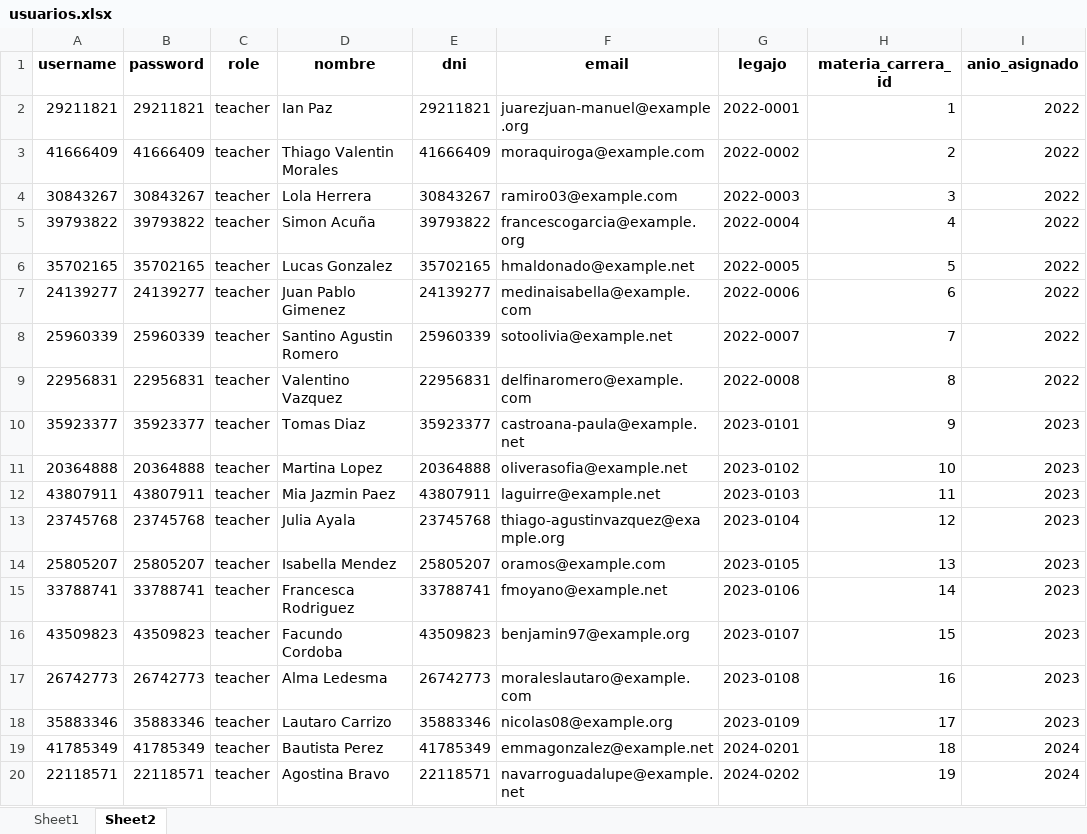
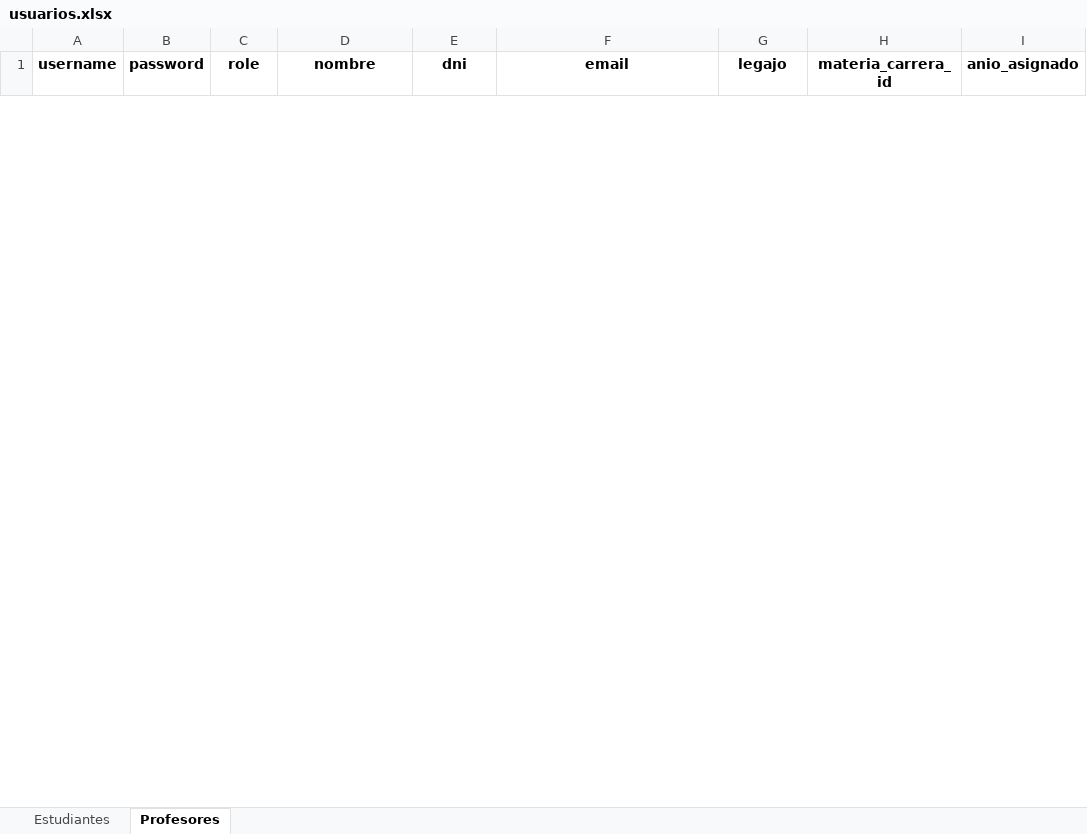
Before and after one commit to emaimp/mesas-examen, an Excel workbook: resources/usuarios.xlsx, sheet Profesores, drawn as a sheet; only a part is shown; values as stored, in another font and other column widths than the file's, no borders; conditional formats not drawn; removed rows and columns are numbered as before the commit, all else as after; the diff covers the shown part only; the diff names each change by its address in the sheet, - before the commit and + after, or states it on an @@ line.

```diff
--- a/resources/usuarios.xlsx (sheet Profesores)
+++ b/resources/usuarios.xlsx (sheet Profesores)
-sheet tab: Sheet1
+sheet tab: Estudiantes
-sheet tab: Sheet2
+sheet tab: Profesores
-row 2: 29211821 | 29211821 | teacher | Ian Paz | 29211821 | juarezjuan-manuel@example.org | 2022-0001 | 1 | 2022
-row 3: 41666409 | 41666409 | teacher | Thiago Valentin Morales | 41666409 | moraquiroga@example.com | 2022-0002 | 2 | 2022
-row 4: 30843267 | 30843267 | teacher | Lola Herrera | 30843267 | ramiro03@example.com | 2022-0003 | 3 | 2022
-row 5: 39793822 | 39793822 | teacher | Simon Acuña | 39793822 | francescogarcia@example.org | 2022-0004 | 4 | 2022
-row 6: 35702165 | 35702165 | teacher | Lucas Gonzalez | 35702165 | hmaldonado@example.net | 2022-0005 | 5 | 2022
-row 7: 24139277 | 24139277 | teacher | Juan Pablo Gimenez | 24139277 | medinaisabella@example.com | 2022-0006 | 6 | 2022
-row 8: 25960339 | 25960339 | teacher | Santino Agustin Romero | 25960339 | sotoolivia@example.net | 2022-0007 | 7 | 2022
-row 9: 22956831 | 22956831 | teacher | Valentino Vazquez | 22956831 | delfinaromero@example.com | 2022-0008 | 8 | 2022
-row 10: 35923377 | 35923377 | teacher | Tomas Diaz | 35923377 | castroana-paula@example.net | 2023-0101 | 9 | 2023
-row 11: 20364888 | 20364888 | teacher | Martina Lopez | 20364888 | oliverasofia@example.net | 2023-0102 | 10 | 2023
-row 12: 43807911 | 43807911 | teacher | Mia Jazmin Paez | 43807911 | laguirre@example.net | 2023-0103 | 11 | 2023
-row 13: 23745768 | 23745768 | teacher | Julia Ayala | 23745768 | thiago-agustinvazquez@example.org | 2023-0104 | 12 | 2023
-row 14: 25805207 | 25805207 | teacher | Isabella Mendez | 25805207 | oramos@example.com | 2023-0105 | 13 | 2023
-row 15: 33788741 | 33788741 | teacher | Francesca Rodriguez | 33788741 | fmoyano@example.net | 2023-0106 | 14 | 2023
-row 16: 43509823 | 43509823 | teacher | Facundo Cordoba | 43509823 | benjamin97@example.org | 2023-0107 | 15 | 2023
-row 17: 26742773 | 26742773 | teacher | Alma Ledesma | 26742773 | moraleslautaro@example.com | 2023-0108 | 16 | 2023
-row 18: 35883346 | 35883346 | teacher | Lautaro Carrizo | 35883346 | nicolas08@example.org | 2023-0109 | 17 | 2023
-row 19: 41785349 | 41785349 | teacher | Bautista Perez | 41785349 | emmagonzalez@example.net | 2024-0201 | 18 | 2024
-row 20: 22118571 | 22118571 | teacher | Agostina Bravo | 22118571 | navarroguadalupe@example.net | 2024-0202 | 19 | 2024
```
Also changed, not shown: 85 added rows and 6 removed rows elsewhere in this sheet, sheet Estudiantes, resources/notas.xlsx, resources/plan_estudios.xlsx, 16 other files.
